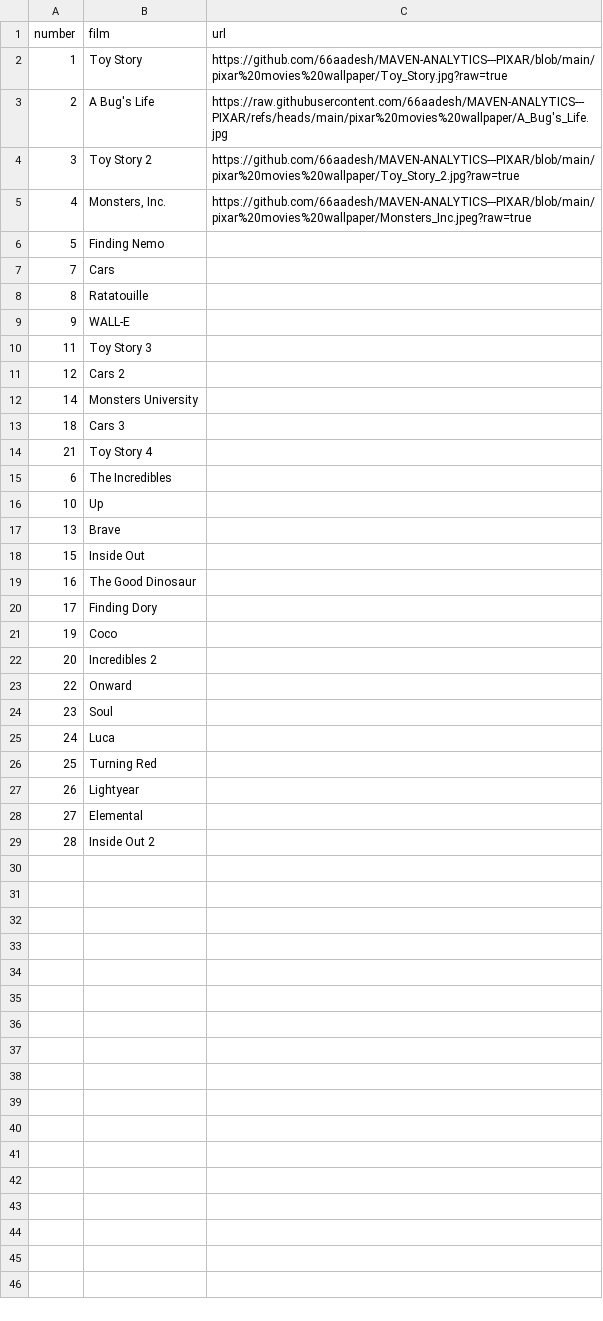
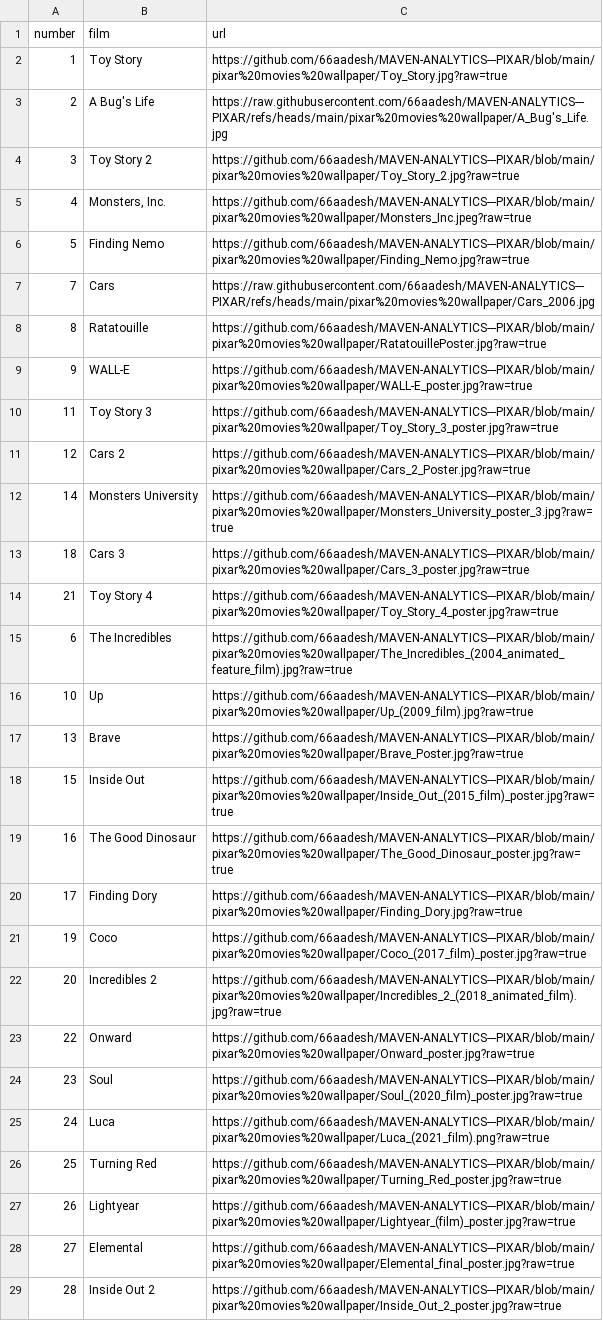
Before and after one commit to 66aadesh/MAVEN-ANALYTICS---PIXAR, a CSV file: Cleaned tables/pixar_pics.csv, drawn as a sheet.

Commit message:
Updated the wallpapers of the movies

```diff
--- a/Cleaned tables/pixar_pics.csv
+++ b/Cleaned tables/pixar_pics.csv
@@ -5,25 +5,25 @@ number,film,url
 4,"Monsters, Inc.",https://github.com/66aadesh/MAVEN-ANALYTICS---PIXAR/blob/main/pixar%20movies%20wallpaper/Monsters_Inc.jpeg?raw=true
-5,Finding Nemo,
-7,Cars,
-8,Ratatouille,
-9,WALL-E,
-11,Toy Story 3,
-12,Cars 2,
-14,Monsters University,
-18,Cars 3,
-21,Toy Story 4,
-6,The Incredibles,
-10,Up,
-13,Brave,
-15,Inside Out,
-16,The Good Dinosaur,
-17,Finding Dory,
-19,Coco,
-20,Incredibles 2,
-22,Onward,
-23,Soul,
-24,Luca,
-25,Turning Red,
-26,Lightyear,
-27,Elemental,
-28,Inside Out 2,
+5,Finding Nemo,https://github.com/66aadesh/MAVEN-ANALYTICS---PIXAR/blob/main/pixar%20movies%20wallpaper/Finding_Nemo.jpg?raw=true
+7,Cars,https://raw.githubusercontent.com/66aadesh/MAVEN-ANALYTICS---PIXAR/refs/heads/main/pixar%20movies%20wallpaper/Cars_2006.jpg
+8,Ratatouille,https://github.com/66aadesh/MAVEN-ANALYTICS---PIXAR/blob/main/pixar%20movies%20wallpaper/RatatouillePoster.jpg?raw=true
+9,WALL-E,https://github.com/66aadesh/MAVEN-ANALYTICS---PIXAR/blob/main/pixar%20movies%20wallpaper/WALL-E_poster.jpg?raw=true
+11,Toy Story 3,https://github.com/66aadesh/MAVEN-ANALYTICS---PIXAR/blob/main/pixar%20movies%20wallpaper/Toy_Story_3_poster.jpg?raw=true
+12,Cars 2,https://github.com/66aadesh/MAVEN-ANALYTICS---PIXAR/blob/main/pixar%20movies%20wallpaper/Cars_2_Poster.jpg?raw=true
+14,Monsters University,https://github.com/66aadesh/MAVEN-ANALYTICS---PIXAR/blob/main/pixar%20movies%20wallpaper/Monsters_University_poster_3.jpg?raw=true
+18,Cars 3,https://github.com/66aadesh/MAVEN-ANALYTICS---PIXAR/blob/main/pixar%20movies%20wallpaper/Cars_3_poster.jpg?raw=true
+21,Toy Story 4,https://github.com/66aadesh/MAVEN-ANALYTICS---PIXAR/blob/main/pixar%20movies%20wallpaper/Toy_Story_4_poster.jpg?raw=true
+6,The Incredibles,https://github.com/66aadesh/MAVEN-ANALYTICS---PIXAR/blob/main/pixar%20movies%20wallpaper/The_Incredibles_(2004_animated_feature_film).jpg?raw=true
+10,Up,https://github.com/66aadesh/MAVEN-ANALYTICS---PIXAR/blob/main/pixar%20movies%20wallpaper/Up_(2009_film).jpg?raw=true
+13,Brave,https://github.com/66aadesh/MAVEN-ANALYTICS---PIXAR/blob/main/pixar%20movies%20wallpaper/Brave_Poster.jpg?raw=true
+15,Inside Out,https://github.com/66aadesh/MAVEN-ANALYTICS---PIXAR/blob/main/pixar%20movies%20wallpaper/Inside_Out_(2015_film)_poster.jpg?raw=true
+16,The Good Dinosaur,https://github.com/66aadesh/MAVEN-ANALYTICS---PIXAR/blob/main/pixar%20movies%20wallpaper/The_Good_Dinosaur_poster.jpg?raw=true
+17,Finding Dory,https://github.com/66aadesh/MAVEN-ANALYTICS---PIXAR/blob/main/pixar%20movies%20wallpaper/Finding_Dory.jpg?raw=true
+19,Coco,https://github.com/66aadesh/MAVEN-ANALYTICS---PIXAR/blob/main/pixar%20movies%20wallpaper/Coco_(2017_film)_poster.jpg?raw=true
+20,Incredibles 2,https://github.com/66aadesh/MAVEN-ANALYTICS---PIXAR/blob/main/pixar%20movies%20wallpaper/Incredibles_2_(2018_animated_film).jpg?raw=true
+22,Onward,https://github.com/66aadesh/MAVEN-ANALYTICS---PIXAR/blob/main/pixar%20movies%20wallpaper/Onward_poster.jpg?raw=true
+23,Soul,https://github.com/66aadesh/MAVEN-ANALYTICS---PIXAR/blob/main/pixar%20movies%20wallpaper/Soul_(2020_film)_poster.jpg?raw=true
+24,Luca,https://github.com/66aadesh/MAVEN-ANALYTICS---PIXAR/blob/main/pixar%20movies%20wallpaper/Luca_(2021_film).png?raw=true
+25,Turning Red,https://github.com/66aadesh/MAVEN-ANALYTICS---PIXAR/blob/main/pixar%20movies%20wallpaper/Turning_Red_poster.jpg?raw=true
+26,Lightyear,https://github.com/66aadesh/MAVEN-ANALYTICS---PIXAR/blob/main/pixar%20movies%20wallpaper/Lightyear_(film)_poster.jpg?raw=true
+27,Elemental,https://github.com/66aadesh/MAVEN-ANALYTICS---PIXAR/blob/main/pixar%20movies%20wallpaper/Elemental_final_poster.jpg?raw=true
+28,Inside Out 2,https://github.com/66aadesh/MAVEN-ANALYTICS---PIXAR/blob/main/pixar%20movies%20wallpaper/Inside_Out_2_poster.jpg?raw=true
```
